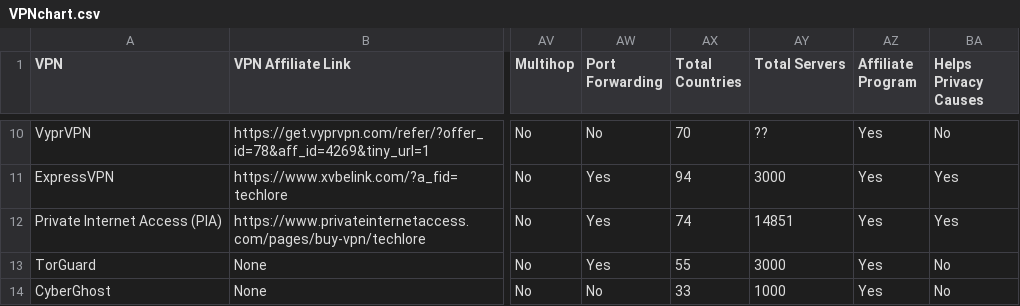
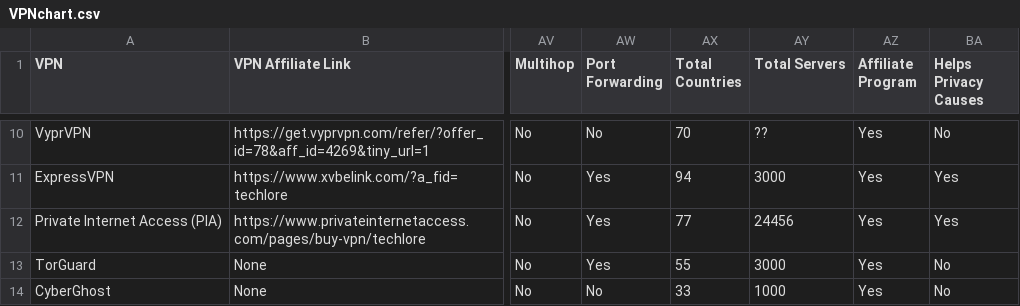
Before and after one commit to techlore/VPN-reviews, a CSV file: VPNchart.csv, drawn as a sheet; only a part is shown, gaps mark what is left out; the diff names each change by its address in the sheet, - before the commit and + after, or states it on an @@ line.

Commit message:
Update PIA server count and giftcard anon signup (#22)
* Update PIA server count and giftcard anon signup

Update PIA server count and country count.
You can signup anonymously using giftcard option.

* Update VPNchart.csv

Co-authored-by: Techlore <64515030+techlore-official@users.noreply.github.com>

```diff
--- a/VPNchart.csv
+++ b/VPNchart.csv
-AX12 (Total Countries): 74
+AX12 (Total Countries): 77
-AY12 (Total Servers): 14851
+AY12 (Total Servers): 24456
```
